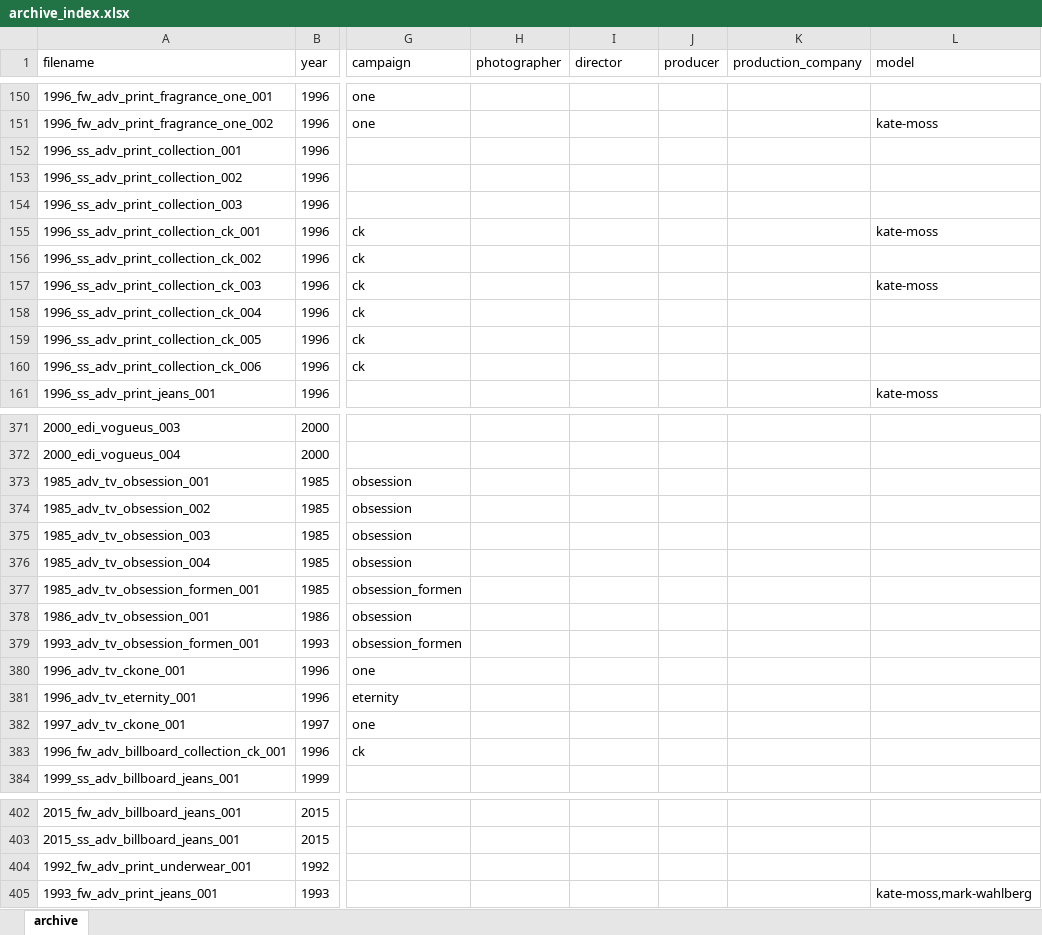
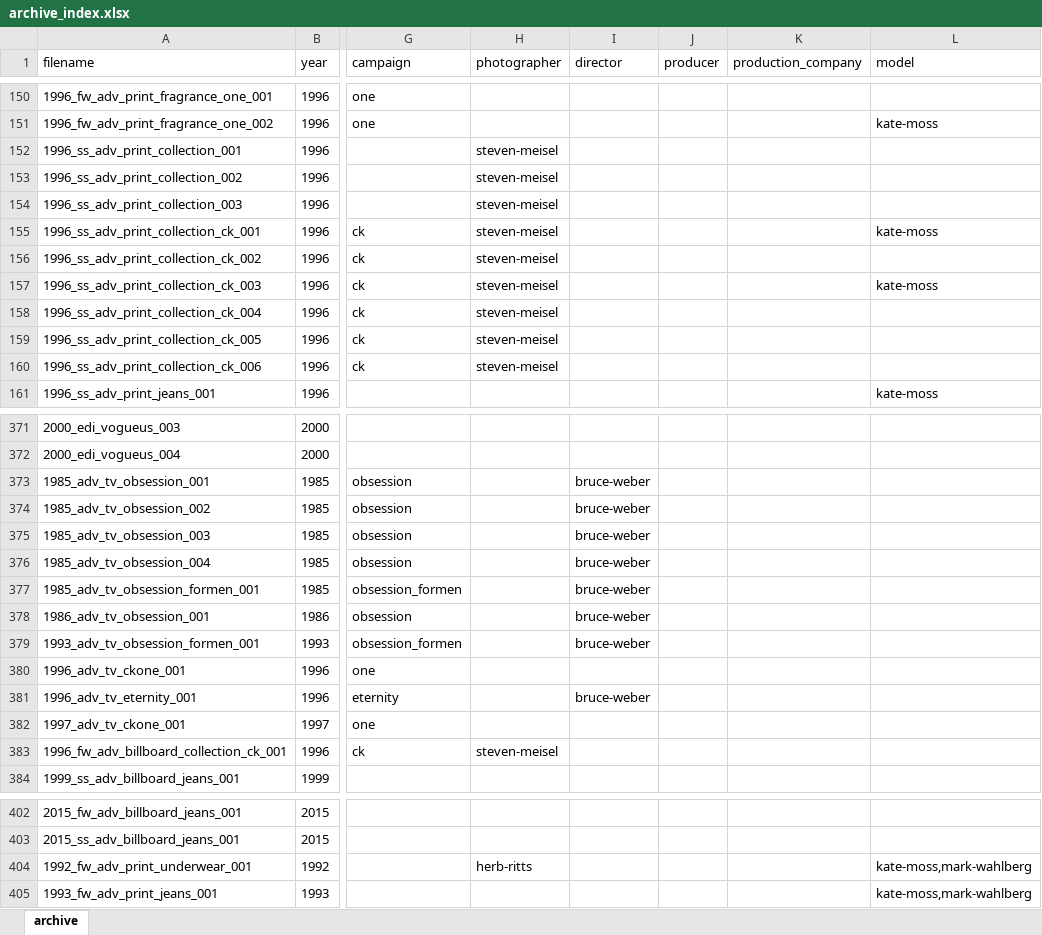
Before and after one commit to 12630at/calvinklein-archive, an Excel workbook: archive_index.xlsx, sheet archive, drawn as a sheet; only a part is shown, gaps mark what is left out; values as stored, in another font and other column widths than the file's, no borders; the diff covers the shown part only; the diff names each change by its address in the sheet, - before the commit and + after, or states it on an @@ line.

```diff
--- a/archive_index.xlsx (sheet archive)
+++ b/archive_index.xlsx (sheet archive)
-H152:H160 (photographer): (empty)
+H152:H160 (photographer): steven-meisel
-I373:I379 (director): (empty)
+I373:I379 (director): bruce-weber
-I381 (director): (empty)
+I381 (director): bruce-weber
-H383 (photographer): (empty)
+H383 (photographer): steven-meisel
-H404 (photographer): (empty)
+H404 (photographer): herb-ritts
-L404 (model): (empty)
+L404 (model): kate-moss,mark-wahlberg
```
Also changed, not shown: 100 edited cells elsewhere in this sheet, 2 other files.
